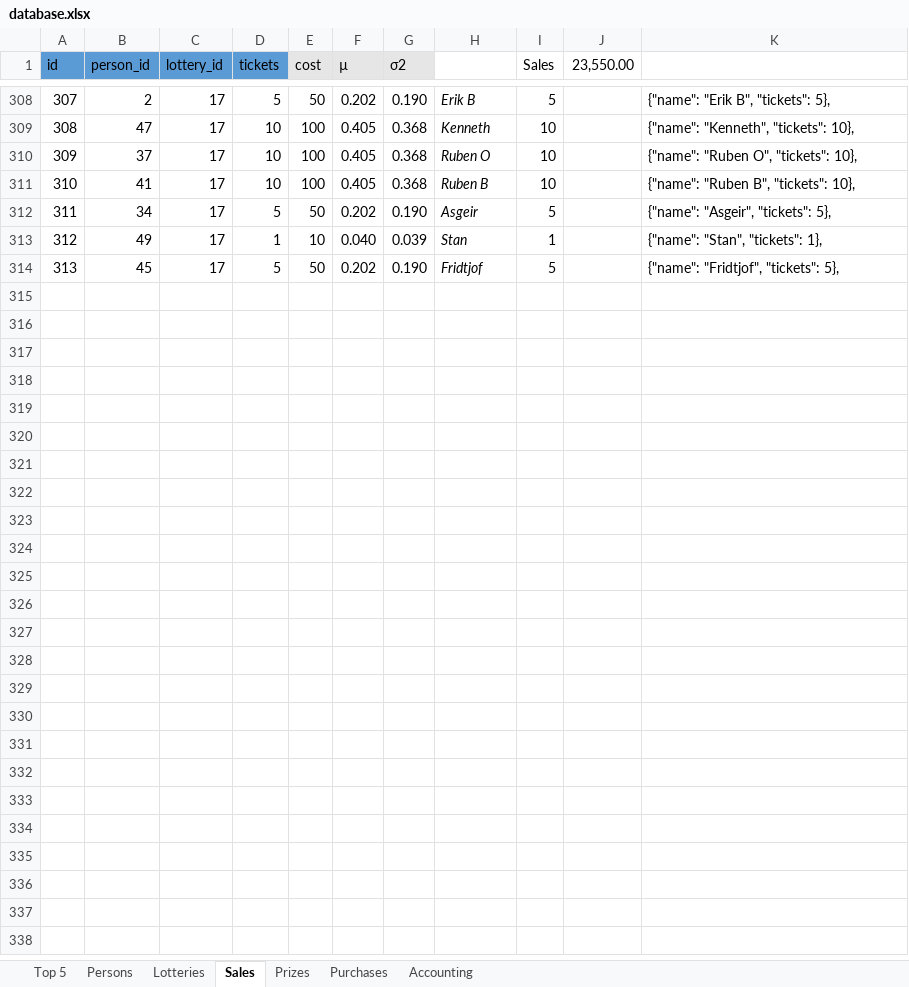
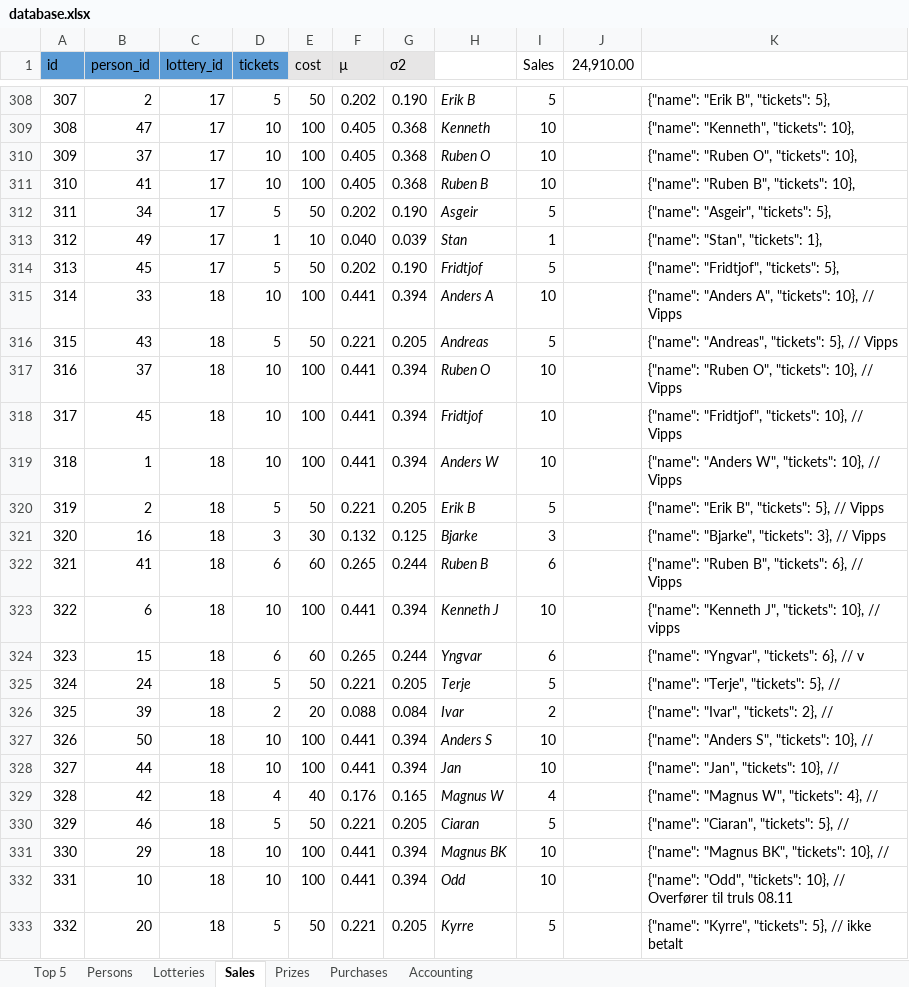
Before and after one commit to trulsedv/vinlotteri, an Excel workbook: database.xlsx, sheet Sales, drawn as a sheet; only a part is shown, gaps mark what is left out; values as stored, in another font and other column widths than the file's, no borders; table styles not drawn; the diff names each change by its address in the sheet, - before the commit and + after, or states it on an @@ line.

```diff
--- a/database.xlsx (sheet Sales)
+++ b/database.xlsx (sheet Sales)
-J1: 23,550.00
+J1: 24,910.00
+row 315: 314 | 33 | 18 | 10 | 100 | 0.441 | 0.394 | Anders A | 10 |  | {"name": "Anders A", "tickets": 10}, // Vipps
+row 316: 315 | 43 | 18 | 5 | 50 | 0.221 | 0.205 | Andreas | 5 |  | {"name": "Andreas", "tickets": 5}, // Vipps
+row 317: 316 | 37 | 18 | 10 | 100 | 0.441 | 0.394 | Ruben O | 10 |  | {"name": "Ruben O", "tickets": 10}, // Vipps
+row 318: 317 | 45 | 18 | 10 | 100 | 0.441 | 0.394 | Fridtjof | 10 |  | {"name": "Fridtjof", "tickets": 10}, // Vipps
+row 319: 318 | 1 | 18 | 10 | 100 | 0.441 | 0.394 | Anders W | 10 |  | {"name": "Anders W", "tickets": 10}, // Vipps
+row 320: 319 | 2 | 18 | 5 | 50 | 0.221 | 0.205 | Erik B | 5 |  | {"name": "Erik B", "tickets": 5}, // Vipps
+row 321: 320 | 16 | 18 | 3 | 30 | 0.132 | 0.125 | Bjarke | 3 |  | {"name": "Bjarke", "tickets": 3}, // Vipps
+row 322: 321 | 41 | 18 | 6 | 60 | 0.265 | 0.244 | Ruben B | 6 |  | {"name": "Ruben B", "tickets": 6}, // Vipps
+row 323: 322 | 6 | 18 | 10 | 100 | 0.441 | 0.394 | Kenneth J | 10 |  | {"name": "Kenneth J", "tickets": 10}, // vipps
+row 324: 323 | 15 | 18 | 6 | 60 | 0.265 | 0.244 | Yngvar | 6 |  | {"name": "Yngvar", "tickets": 6}, // v
+row 325: 324 | 24 | 18 | 5 | 50 | 0.221 | 0.205 | Terje | 5 |  | {"name": "Terje", "tickets": 5}, //
+row 326: 325 | 39 | 18 | 2 | 20 | 0.088 | 0.084 | Ivar | 2 |  | {"name": "Ivar", "tickets": 2}, //
+row 327: 326 | 50 | 18 | 10 | 100 | 0.441 | 0.394 | Anders S | 10 |  | {"name": "Anders S", "tickets": 10}, //
+row 328: 327 | 44 | 18 | 10 | 100 | 0.441 | 0.394 | Jan | 10 |  | {"name": "Jan", "tickets": 10}, //
+row 329: 328 | 42 | 18 | 4 | 40 | 0.176 | 0.165 | Magnus W | 4 |  | {"name": "Magnus W", "tickets": 4}, //
+row 330: 329 | 46 | 18 | 5 | 50 | 0.221 | 0.205 | Ciaran | 5 |  | {"name": "Ciaran", "tickets": 5}, //
+row 331: 330 | 29 | 18 | 10 | 100 | 0.441 | 0.394 | Magnus BK | 10 |  | {"name": "Magnus BK", "tickets": 10}, //
+row 332: 331 | 10 | 18 | 10 | 100 | 0.441 | 0.394 | Odd | 10 |  | {"name": "Odd", "tickets": 10}, // Overfører til truls 08.11
+row 333: 332 | 20 | 18 | 5 | 50 | 0.221 | 0.205 | Kyrre | 5 |  | {"name": "Kyrre", "tickets": 5}, // ikke betalt
```
Also changed, not shown: sheet Persons, sheet Top 5, sheet Prizes, sheet Lotteries, sheet Accounting, sheet Purchases, formulas that keep their value, hidden cells, 2 other files.
